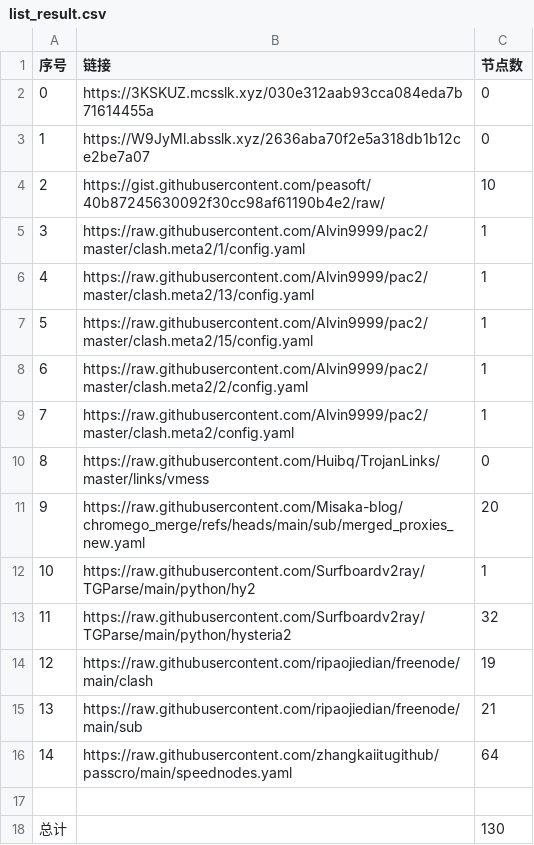
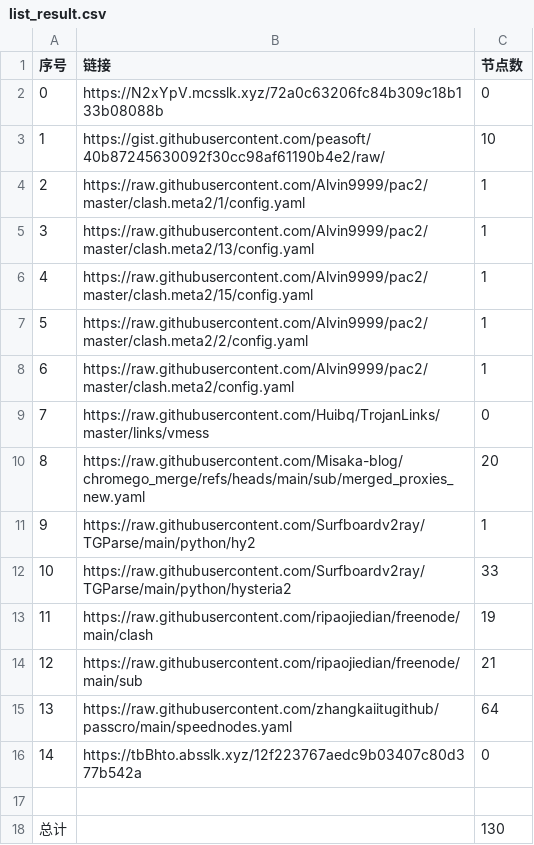
Before and after one commit to bobvane/AutoNode, a CSV file: list_result.csv, drawn as a sheet; removed rows and columns are numbered as before the commit, all else as after; the diff names each change by its address in the sheet, - before the commit and + after, or states it on an @@ line.

```diff
--- a/list_result.csv
+++ b/list_result.csv
-B2 (链接): https://3KSKUZ.mcsslk.xyz/030e312aab93cca084eda7b71614455a
+B2 (链接): https://N2xYpV.mcsslk.xyz/72a0c63206fc84b309c18b133b08088b
-row 3: 1 | https://W9JyMl.absslk.xyz/2636aba70f2e5a318db1b12ce2be7a07 | 0
@@ column A (序号) renumbered between rows 3 and 15 @@
-C12 (节点数): 32
+C12 (节点数): 33
+row 16: 14 | https://tbBhto.absslk.xyz/12f223767aedc9b03407c80d377b542a | 0
```
Also changed, not shown: 6 other files.
